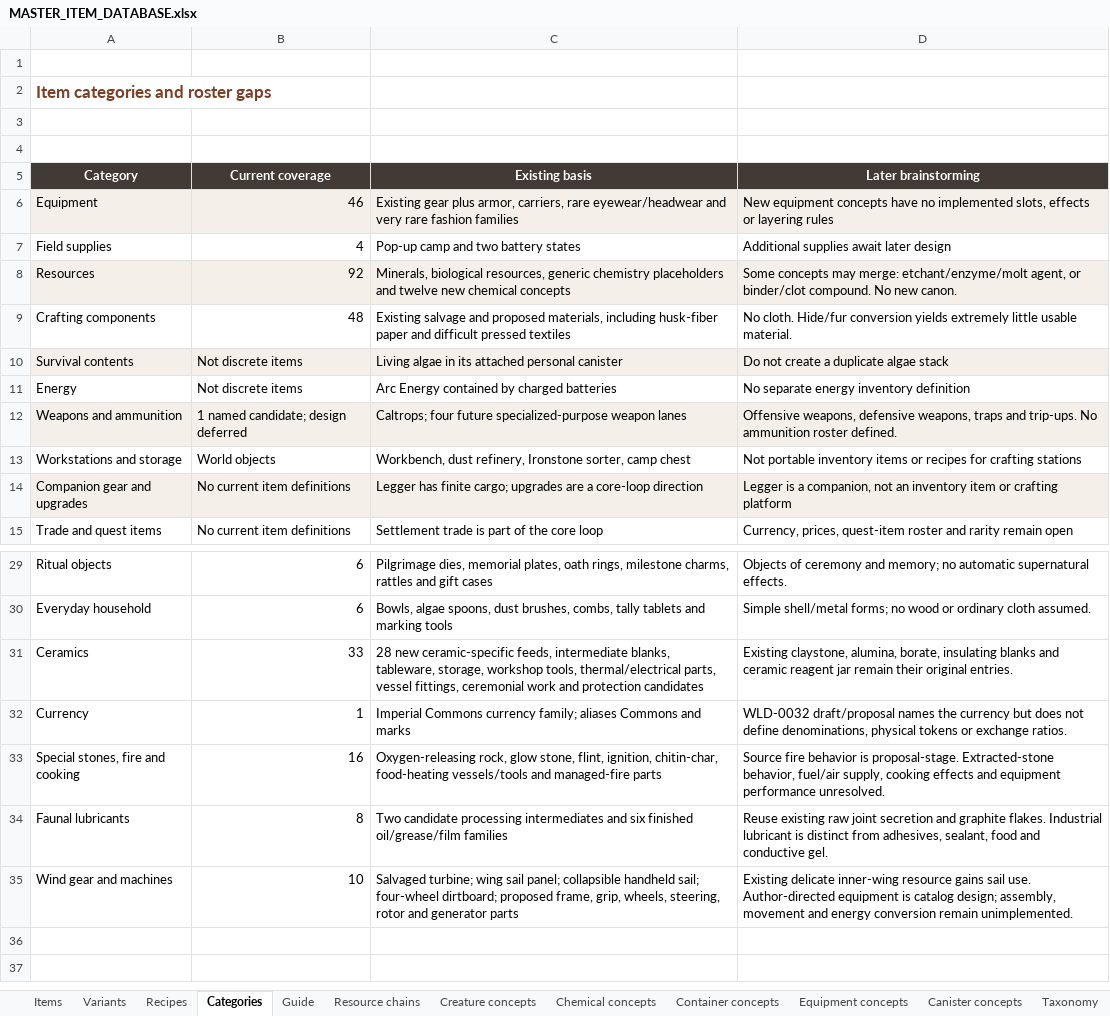
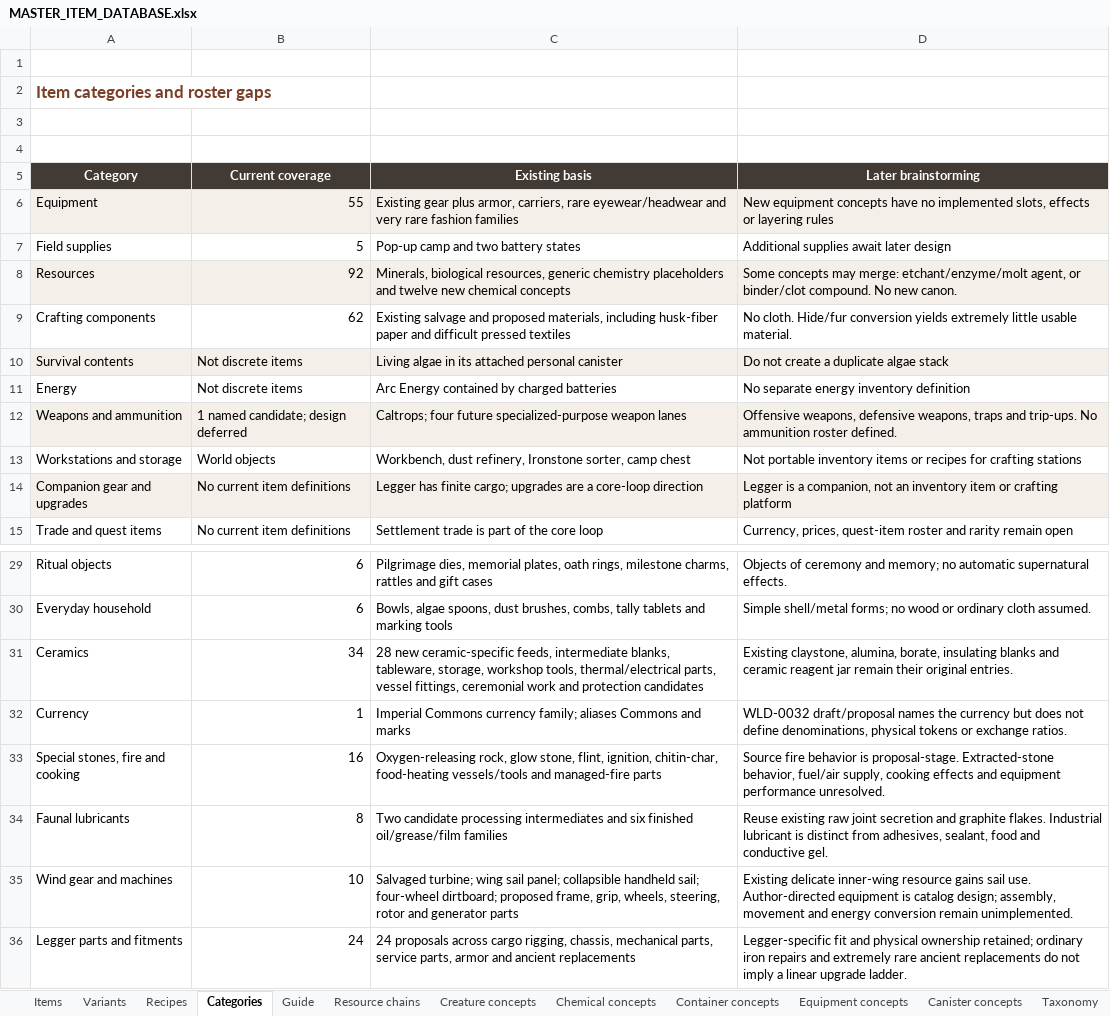
Before and after one commit to sleepyseamonster/Booter-BigARM, an Excel workbook: Docs/Design/Items/MASTER_ITEM_DATABASE.xlsx, sheet Categories, drawn as a sheet; only a part is shown, gaps mark what is left out; values as stored, in another font and other column widths than the file's, no borders; table styles not drawn; the diff names each change by its address in the sheet, - before the commit and + after, or states it on an @@ line.

Commit message:
docs: brainstorm Legger rigging replacements and armor

```diff
--- a/Docs/Design/Items/MASTER_ITEM_DATABASE.xlsx (sheet Categories)
+++ b/Docs/Design/Items/MASTER_ITEM_DATABASE.xlsx (sheet Categories)
-B6 (Current coverage): 46
+B6 (Current coverage): 55
-B7 (Current coverage): 4
+B7 (Current coverage): 5
-B9 (Current coverage): 48
+B9 (Current coverage): 62
-B31 (Current coverage): 33
+B31 (Current coverage): 34
+row 36: Legger parts and fitments | 24 | 24 proposals across cargo rigging, chassis, mechanical parts, service parts, armor and ancient replacements | Legger-specific fit and physical ownership retained; ordinary iron repairs and extremely rare ancient replacements do not imply a linear upgrade ladder.
```
Also changed, not shown: sheet Items, sheet Item uses, sheet Guide, 1 other file.
